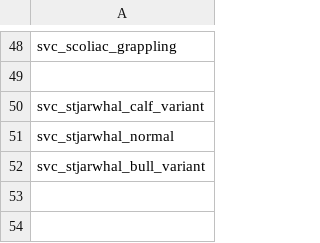
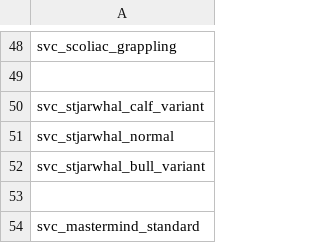
Before and after one commit to DesperatePeter/starsector-symbiotic-void-creatures, a CSV file: data/campaign/sim_opponents_dev.csv, drawn as a sheet; only a part is shown, gaps mark what is left out; the diff names each change by its address in the sheet, - before the commit and + after, or states it on an @@ line.

```diff
--- a/data/campaign/sim_opponents_dev.csv
+++ b/data/campaign/sim_opponents_dev.csv
+row 53: (empty)
+row 54: svc_mastermind_standard
```
Also changed, not shown: data/hulls/ship_data.csv, data/shipsystems/ship_systems.csv, 7 other files.
